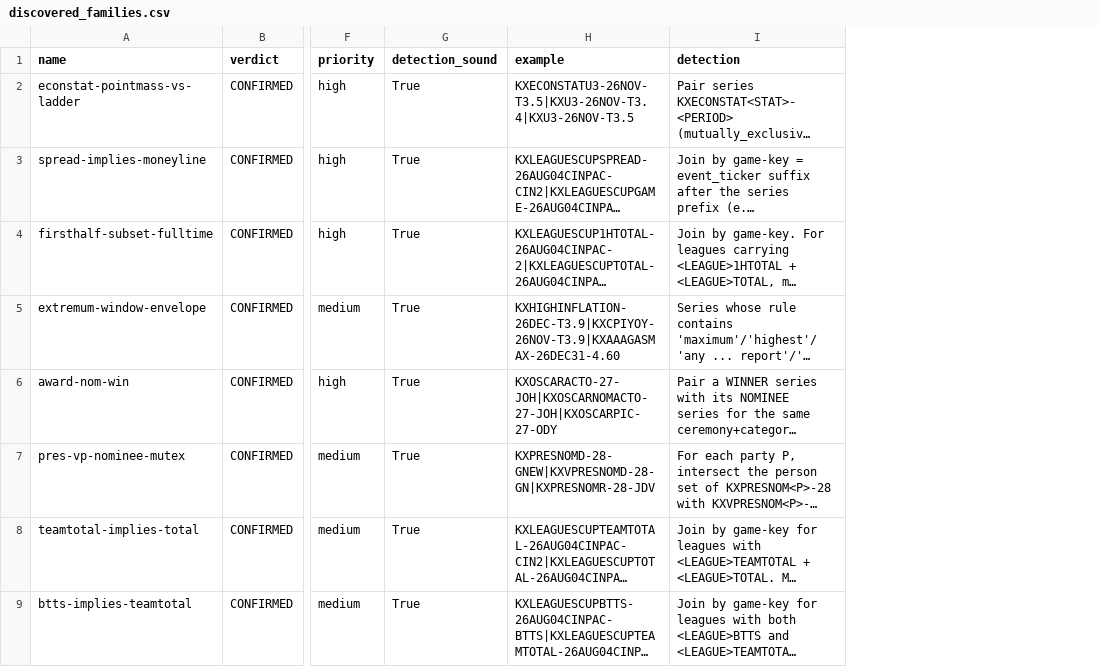
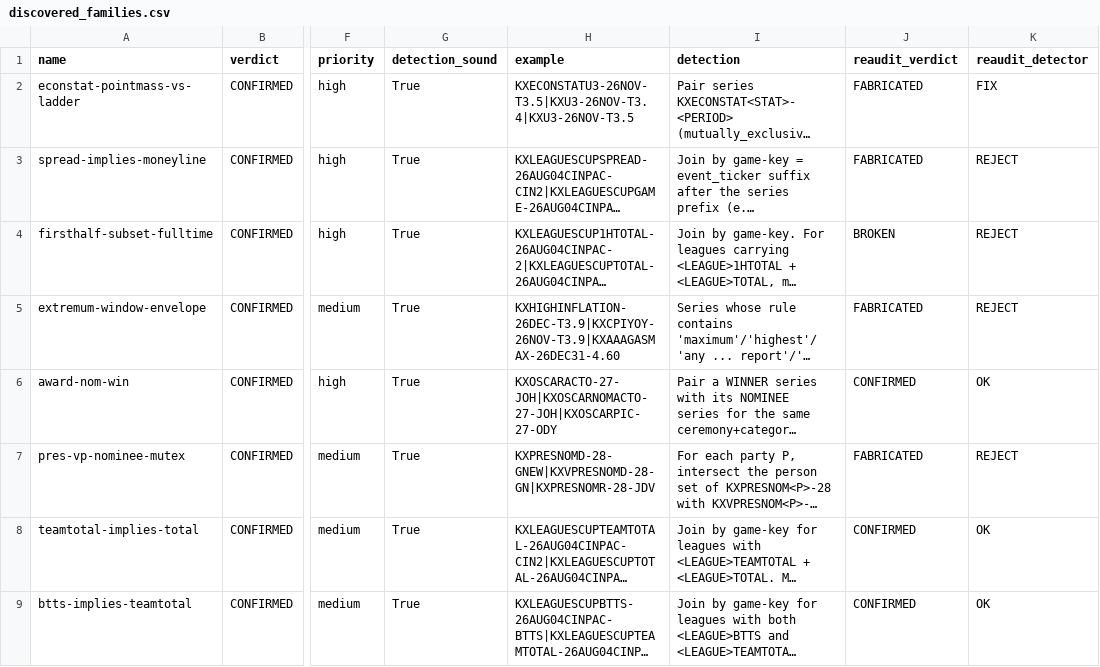
Before and after one commit to YichengYang-Ethan/kalshi-market-structure, a CSV file: data/discovered_families.csv, drawn as a sheet; only a part is shown, gaps mark what is left out; long unchanged cells end in …; the diff covers the shown part only; the diff names each change by its address in the sheet, - before the commit and + after, or states it on an @@ line.

Commit message:
Record the third-round audit: 14 of 22 confirmed families fall
An external re-audit of the 41 discovered families against the live API,
under a strict rubric where the stored row is the unit of evidence and a
relation must hold on every settlement branch, left 7 CONFIRMED and marked
13 BROKEN and 15 FABRICATED.

Local verification split the damage into two different lessons. The
FABRICATED count is mostly data quality: the highlighted example tickers
actually return 200, but 9 of 41 stored rows carry ellipsis placeholders or
event-level identifiers that the discovery agents emitted and the
verification pass never resolved. The BROKEN verdicts are substantive: this
repository verified event predicates and not payout branches, and the
first-half market's cancellation clause — resolve to a fair price — has no
counterpart on the full-time leg of the same game, so a cancelled match
pays the subset leg while the superset predicate never occurs. Predicate
nesting survived; payout nesting did not. The same mechanism fells the MLB
stat lattice and tennis refinements.

One new family is adopted from the audit: all-of-threshold-vector-dominance,
the Blue Tsunami to Blue Wave conjunction dominance, verified against both
the live API and this repository's own snapshot.

Process rules adopted: stored example tickers must resolve live before a
row is published, and verification must walk the full settlement branch
tree including discretionary fair-market-price branches.

```diff
--- a/data/discovered_families.csv
+++ b/data/discovered_families.csv
+column J (reaudit_verdict), rows 2-9: FABRICATED | FABRICATED | BROKEN | FABRICATED | CONFIRMED | FABRICATED | CONFIRMED | CONFIRMED
+column K (reaudit_detector), rows 2-9: FIX | REJECT | REJECT | REJECT | OK | REJECT | OK | OK
```
Also changed, not shown: 1 added row elsewhere in this file, 1 other file.
